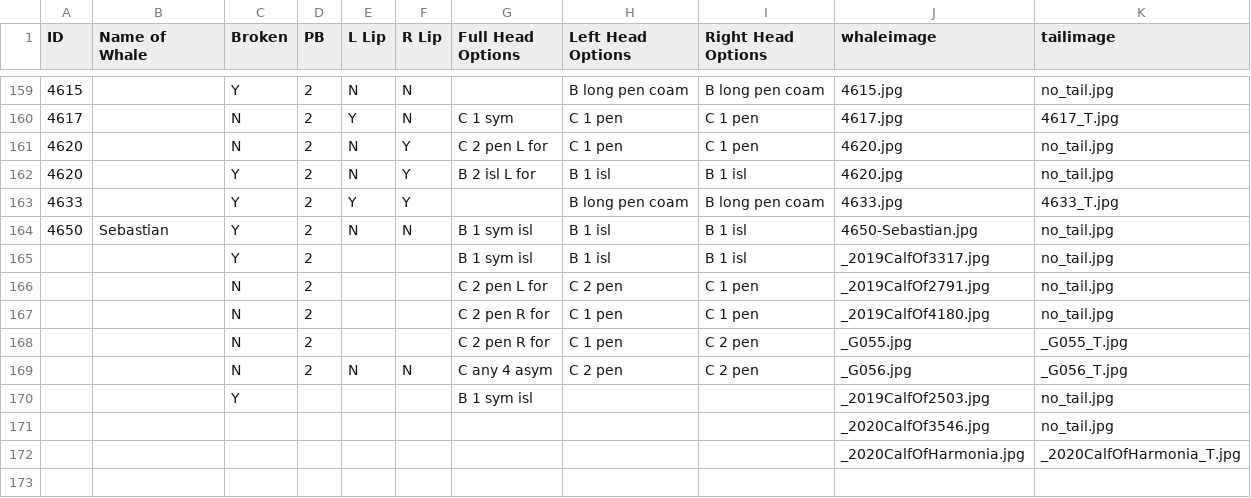
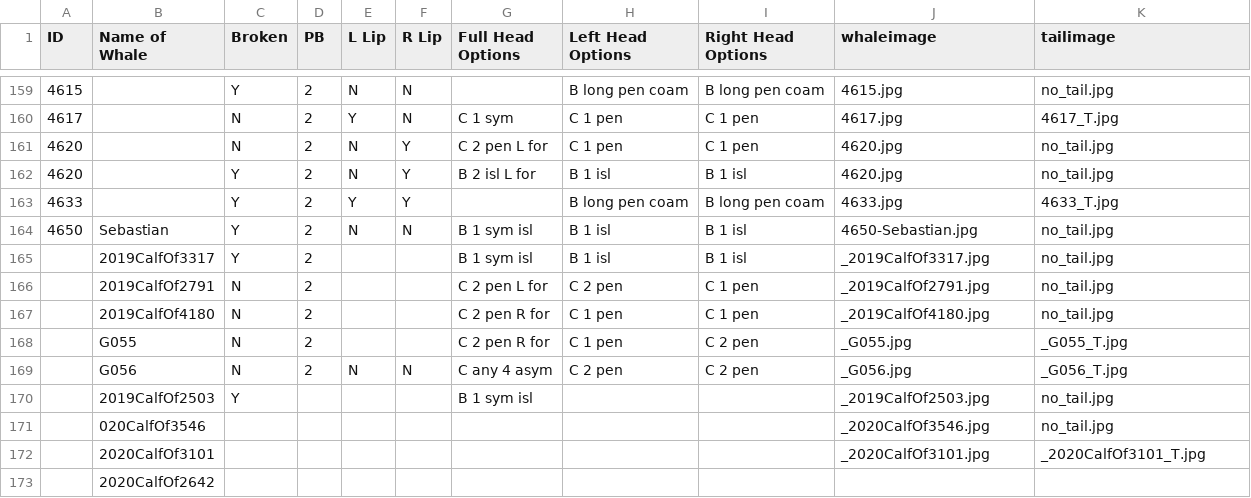
Before and after one commit to lizthompson07/DFO_IDapp, a CSV file: coding02July2020.csv, drawn as a sheet; only a part is shown, gaps mark what is left out.

Commit message:
update calf coding

```diff
--- a/coding02July2020.csv
+++ b/coding02July2020.csv
@@ -164,9 +164,10 @@ ID,Name of Whale,Broken,PB,L Lip,R Lip,Full Head Options,Left Head Options,Right
 4650,Sebastian,Y,2,N,N,B 1 sym isl,B 1 isl,B 1 isl,4650-Sebastian.jpg,no_tail.jpg
-,,Y,2,,,B 1 sym isl,B 1 isl,B 1 isl,_2019CalfOf3317.jpg,no_tail.jpg
-,,N,2,,,C 2 pen L for,C 2 pen,C 1 pen,_2019CalfOf2791.jpg,no_tail.jpg
-,,N,2,,,C 2 pen R for,C 1 pen,C 1 pen,_2019CalfOf4180.jpg,no_tail.jpg
-,,N,2,,,C 2 pen R for,C 1 pen,C 2 pen,_G055.jpg,_G055_T.jpg
-,,N,2,N,N,C any 4 asym,C 2 pen,C 2 pen,_G056.jpg,_G056_T.jpg
-,,Y,,,,B 1 sym isl,,,_2019CalfOf2503.jpg,no_tail.jpg
-,,,,,,,,,_2020CalfOf3546.jpg,no_tail.jpg
-,,,,,,,,,_2020CalfOfHarmonia.jpg,_2020CalfOfHarmonia_T.jpg
+,2019CalfOf3317,Y,2,,,B 1 sym isl,B 1 isl,B 1 isl,_2019CalfOf3317.jpg,no_tail.jpg
+,2019CalfOf2791,N,2,,,C 2 pen L for,C 2 pen,C 1 pen,_2019CalfOf2791.jpg,no_tail.jpg
+,2019CalfOf4180,N,2,,,C 2 pen R for,C 1 pen,C 1 pen,_2019CalfOf4180.jpg,no_tail.jpg
+,G055,N,2,,,C 2 pen R for,C 1 pen,C 2 pen,_G055.jpg,_G055_T.jpg
+,G056,N,2,N,N,C any 4 asym,C 2 pen,C 2 pen,_G056.jpg,_G056_T.jpg
+,2019CalfOf2503,Y,,,,B 1 sym isl,,,_2019CalfOf2503.jpg,no_tail.jpg
+,020CalfOf3546,,,,,,,,_2020CalfOf3546.jpg,no_tail.jpg
+,2020CalfOf3101,,,,,,,,_2020CalfOf3101.jpg,_2020CalfOf3101_T.jpg
+,2020CalfOf2642,,,,,,,,,
```
Also changed, not shown: 2 other files.
